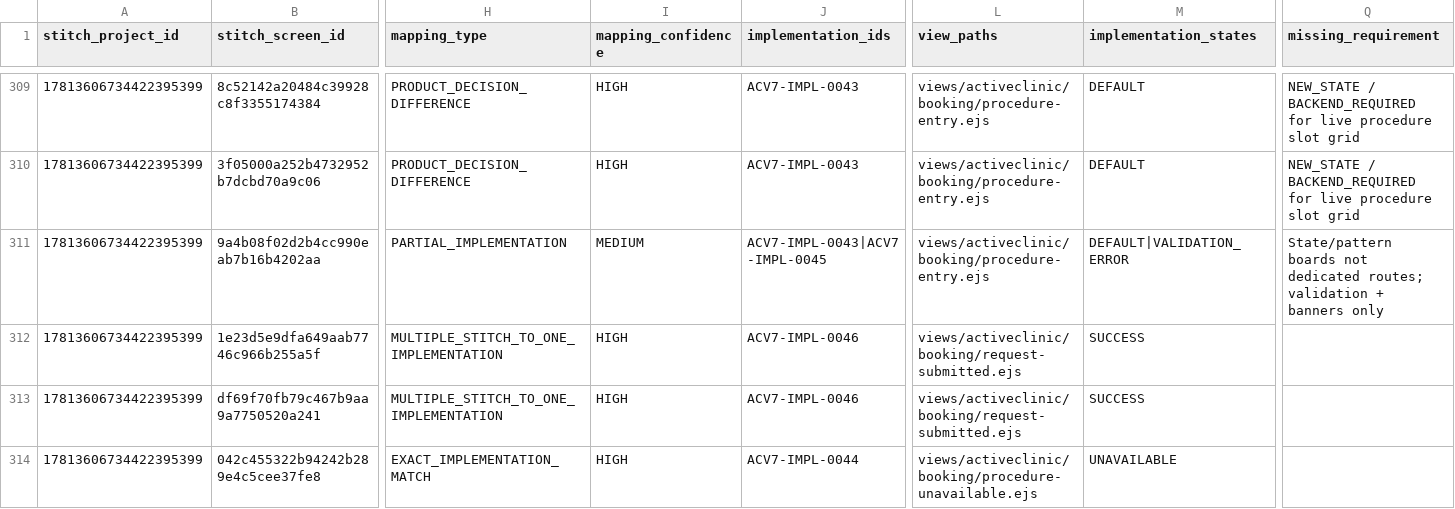
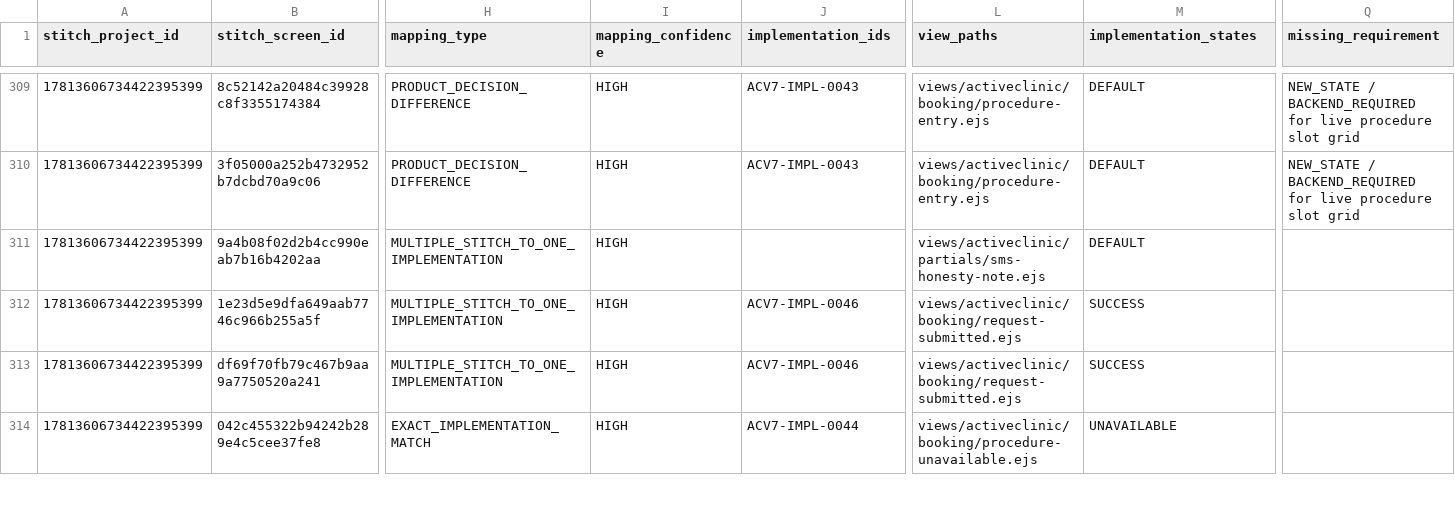
Before and after one commit to akivmoovex/getproapp, a CSV file: docs/activeclinic/stitch/ACTIVECLINIC_STITCH_TO_V7_MAPPING.csv, drawn as a sheet; only a part is shown, gaps mark what is left out; the diff covers the shown part only; the diff names each change by its address in the sheet, - before the commit and + after, or states it on an @@ line.

```diff
--- a/docs/activeclinic/stitch/ACTIVECLINIC_STITCH_TO_V7_MAPPING.csv
+++ b/docs/activeclinic/stitch/ACTIVECLINIC_STITCH_TO_V7_MAPPING.csv
-H311 (mapping_type): PARTIAL_IMPLEMENTATION
+H311 (mapping_type): MULTIPLE_STITCH_TO_ONE_IMPLEMENTATION
-I311 (mapping_confidence): MEDIUM
+I311 (mapping_confidence): HIGH
-J311 (implementation_ids): ACV7-IMPL-0043|ACV7-IMPL-0045
+J311 (implementation_ids): (empty)
-L311 (view_paths): views/activeclinic/booking/procedure-entry.ejs
+L311 (view_paths): views/activeclinic/partials/sms-honesty-note.ejs
-M311 (implementation_states): DEFAULT|VALIDATION_ERROR
+M311 (implementation_states): DEFAULT
-Q311 (missing_requirement): State/pattern boards not dedicated routes; validation + banners only
+Q311 (missing_requirement): (empty)
```
Also changed, not shown: 113 edited cells elsewhere in this file, docs/activeclinic/stitch/ACTIVECLINIC_V7_IMPLEMENTATION_RAW_INVENTORY.csv, 5 other files.
